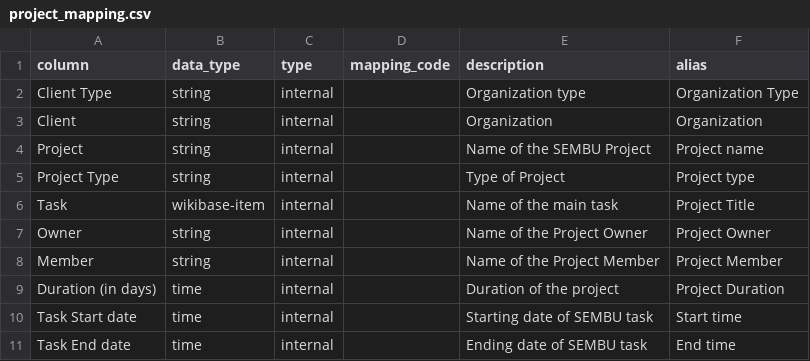
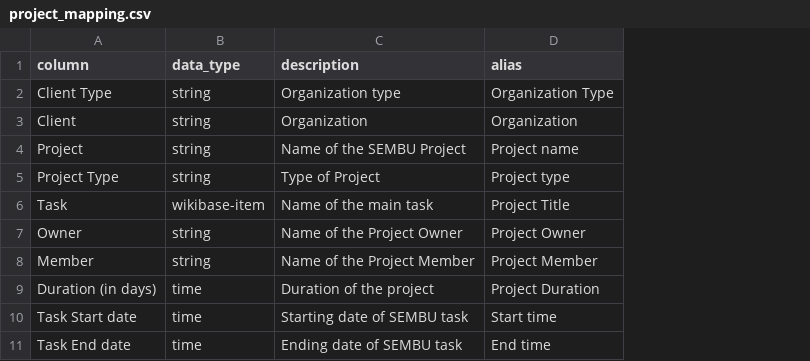
Before and after one commit to mohammadzainabbas/wikibase-nttdata, a CSV file: data/project_mapping.csv, drawn as a sheet; the diff names each change by its address in the sheet, - before the commit and + after, or states it on an @@ line.

Commit message:
Minor update

```diff
--- a/data/project_mapping.csv
+++ b/data/project_mapping.csv
-column C (type), rows 2-11: all internal
-column D (mapping_code), empty
```
